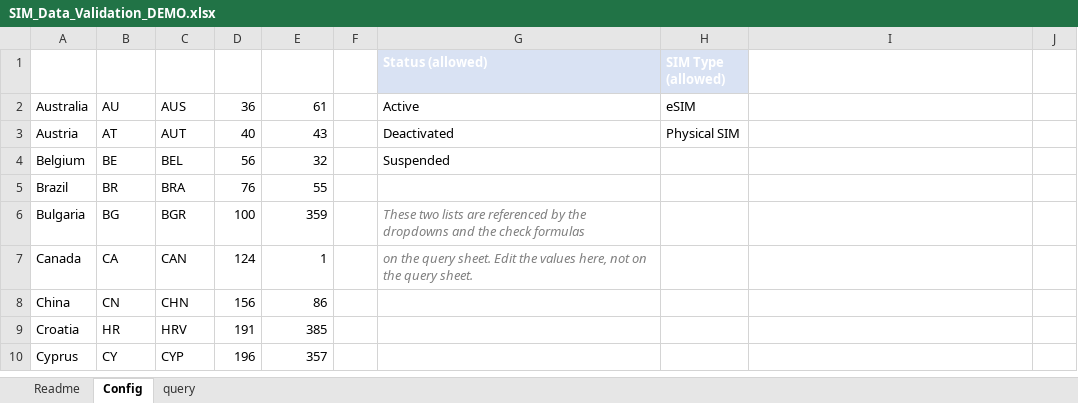
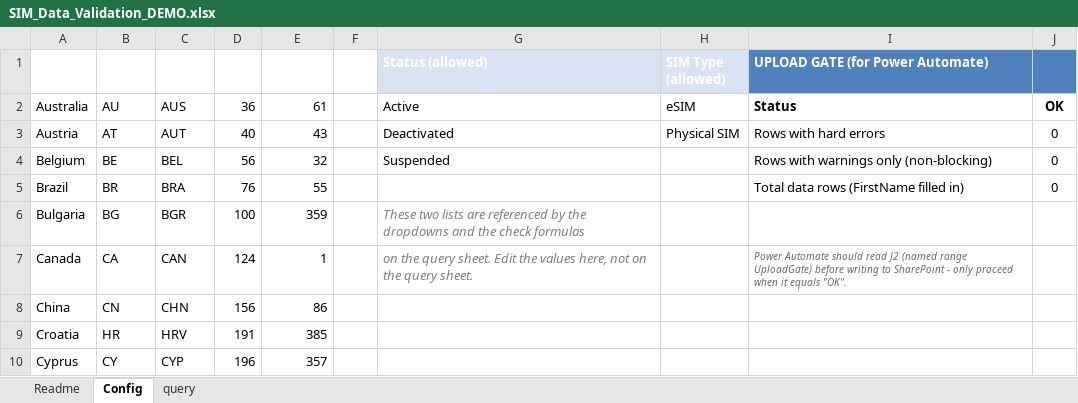
Before and after one commit to DanutMihai/Exceltraining, an Excel workbook: SIM_Data_Validation_DEMO.xlsx, sheet Config, drawn as a sheet; only a part is shown; values as stored, in another font and other column widths than the file's, no borders; conditional formats and table styles not drawn; the diff names each change by its address in the sheet, - before the commit and + after, or states it on an @@ line.

Commit message:
Add files via upload

```diff
--- a/SIM_Data_Validation_DEMO.xlsx (sheet Config)
+++ b/SIM_Data_Validation_DEMO.xlsx (sheet Config)
-I1: (empty)
+I1: UPLOAD GATE (for Power Automate)
-I1:J1 fill: none
+I1:J1 fill: #4F81BD
-I2 (UPLOAD GATE (for Power Automate)): (empty)
+I2 (UPLOAD GATE (for Power Automate)): Status
-J2: (empty)
+J2: OK
-I3 (UPLOAD GATE (for Power Automate)): (empty)
+I3 (UPLOAD GATE (for Power Automate)): Rows with hard errors
-J3:J5: (empty)
+J3:J5: 0
-I4 (UPLOAD GATE (for Power Automate)): (empty)
+I4 (UPLOAD GATE (for Power Automate)): Rows with warnings only (non-blocking)
-I5 (UPLOAD GATE (for Power Automate)): (empty)
+I5 (UPLOAD GATE (for Power Automate)): Total data rows (FirstName filled in)
-I7 (UPLOAD GATE (for Power Automate)): (empty)
+I7 (UPLOAD GATE (for Power Automate)): Power Automate should read J2 (named range UploadGate) before writing to SharePoint - only proceed when it equals "OK".
```
Also changed, not shown: sheet query, hidden cells.
